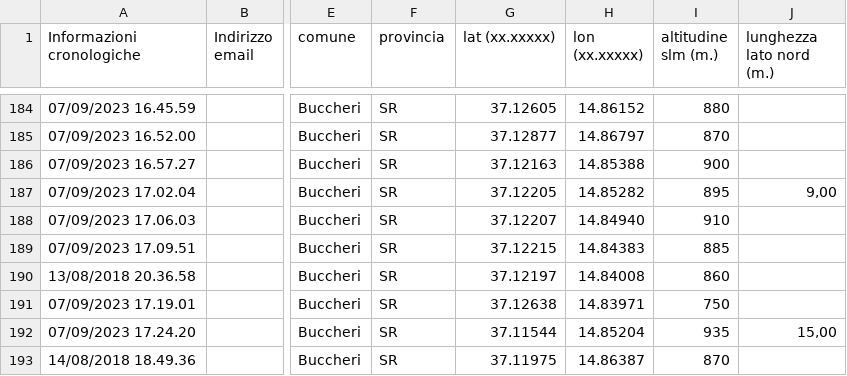
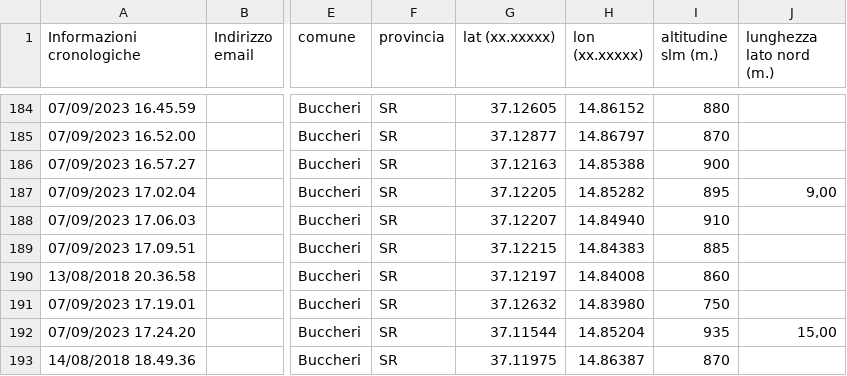
Before and after one commit to NeviereDiSicilia/nevieredisicilia.github.io, a CSV file: neviere/Neviere_di_Sicilia.csv, drawn as a sheet; only a part is shown, gaps mark what is left out; the diff names each change by its address in the sheet, - before the commit and + after, or states it on an @@ line.

Commit message:
Update Neviere_di_Sicilia.csv

```diff
--- a/neviere/Neviere_di_Sicilia.csv
+++ b/neviere/Neviere_di_Sicilia.csv
-G191 (lat (xx.xxxxx)): 37.12638
+G191 (lat (xx.xxxxx)): 37.12632
-H191 (lon (xx.xxxxx)): 14.83971
+H191 (lon (xx.xxxxx)): 14.83980
```
